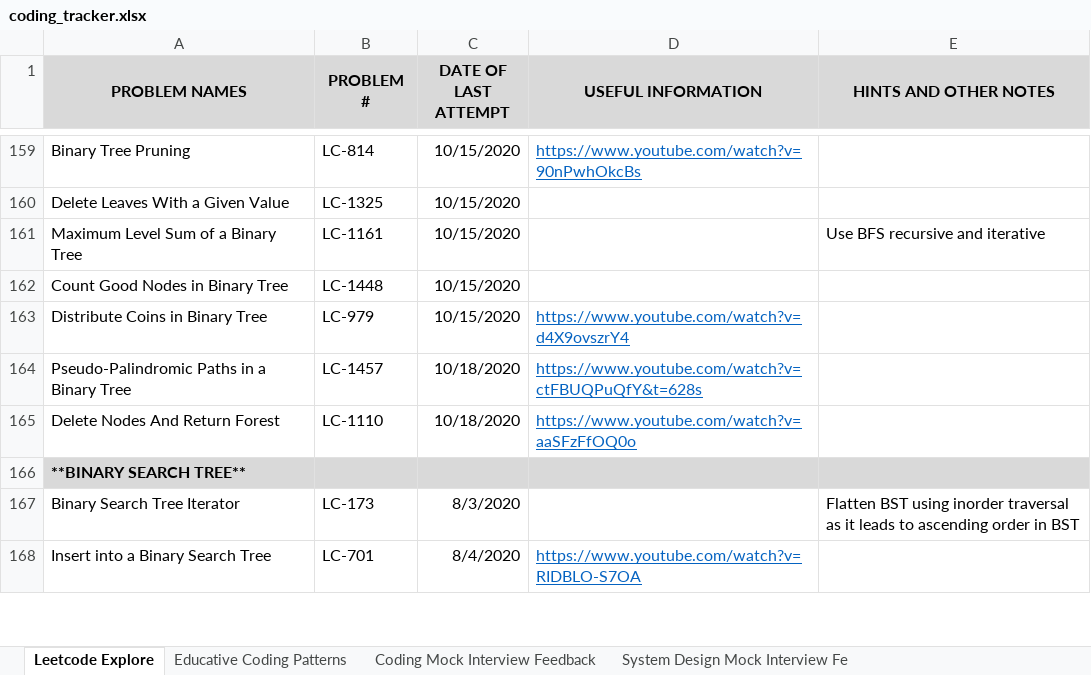
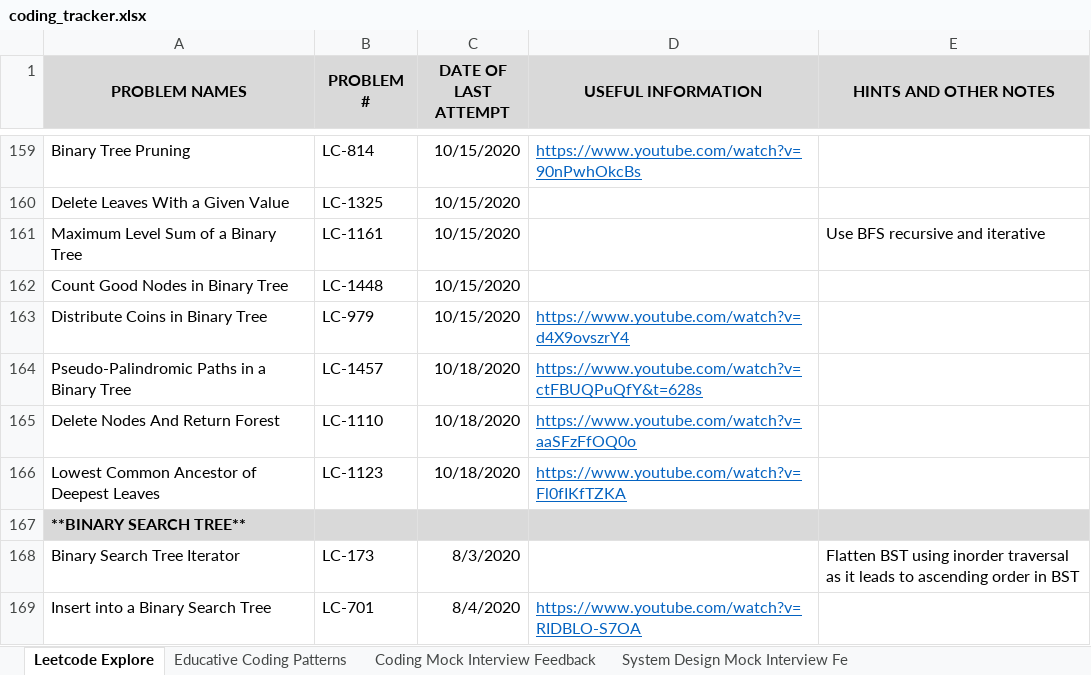
Before and after one commit to suhassrivats/Data-Structures-And-Algorithms-Implementation, an Excel workbook: coding_tracker.xlsx, sheet Leetcode Explore, drawn as a sheet; only a part is shown, gaps mark what is left out; values as stored, in another font and other column widths than the file's, no borders; the diff names each change by its address in the sheet, - before the commit and + after, or states it on an @@ line.

Commit message:
LC1123_LowestCommonAncestorOfDeepestLeaves algorithm

```diff
--- a/coding_tracker.xlsx (sheet Leetcode Explore)
+++ b/coding_tracker.xlsx (sheet Leetcode Explore)
+row 166: Lowest Common Ancestor of Deepest Leaves | LC-1123 | 10/18/2020 | https://www.youtube.com/watch?v=Fl0fIKfTZKA
```
Also changed, not shown: 1 other file.
